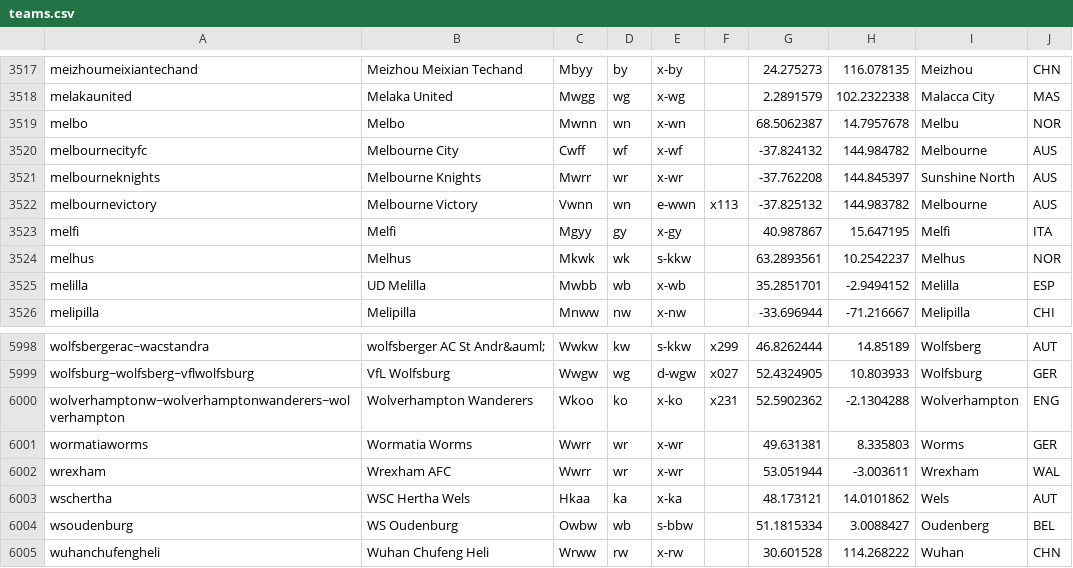
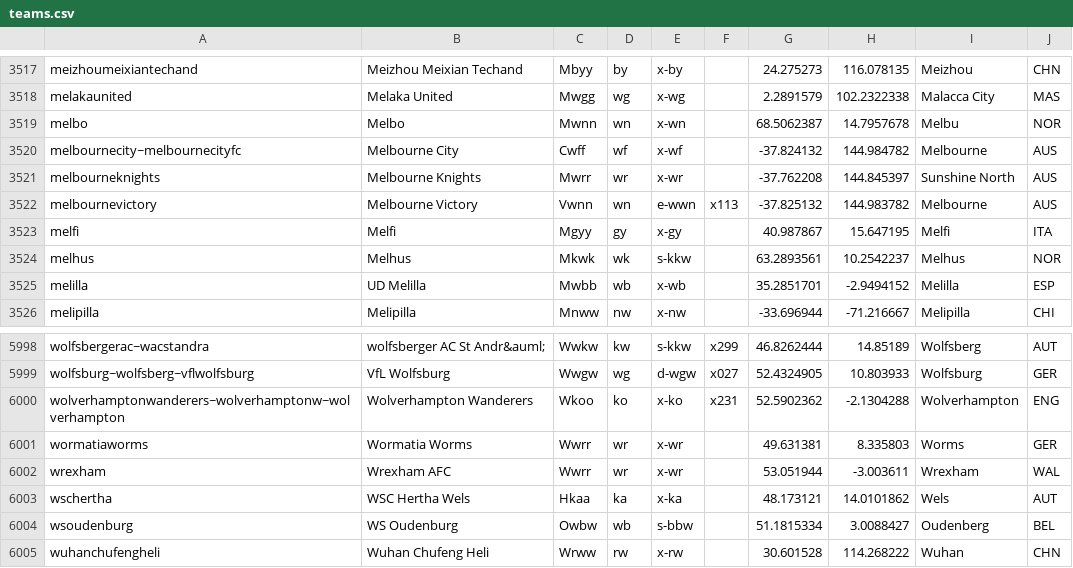
Before and after one commit to tshamilton/fitba, a CSV file: config/teams.csv, drawn as a sheet; only a part is shown, gaps mark what is left out.

Commit message:
Some fixes for champs list

```diff
--- a/config/teams.csv
+++ b/config/teams.csv
@@ -3519,3 +3519,3 @@ melakaunited,Melaka United,Mwgg,wg,x-wg,,2.2891579,102.2322338,Malacca City,MAS
 melbo,Melbo,Mwnn,wn,x-wn,,68.5062387,14.7957678,Melbu,NOR
-melbournecityfc,Melbourne City,Cwff,wf,x-wf,,-37.824132,144.984782,Melbourne,AUS
+melbournecity~melbournecityfc,Melbourne City,Cwff,wf,x-wf,,-37.824132,144.984782,Melbourne,AUS
 melbourneknights,Melbourne Knights,Mwrr,wr,x-wr,,-37.762208,144.845397,Sunshine North,AUS
@@ -5999,3 +5999,3 @@ wolfsbergerac~wacstandra,wolfsberger AC St Andr&auml;,Wwkw,kw,s-kkw,x299,46.8262
 wolfsburg~wolfsberg~vflwolfsburg,VfL Wolfsburg,Wwgw,wg,d-wgw,x027,52.4324905,10.803933,Wolfsburg,GER
-wolverhamptonw~wolverhamptonwanderers~wolverhampton,Wolverhampton Wanderers,Wkoo,ko,x-ko,x231,52.5902362,-2.1304288,Wolverhampton,ENG
+wolverhamptonwanderers~wolverhamptonw~wolverhampton,Wolverhampton Wanderers,Wkoo,ko,x-ko,x231,52.5902362,-2.1304288,Wolverhampton,ENG
 wormatiaworms,Wormatia Worms,Wwrr,wr,x-wr,,49.631381,8.335803,Worms,GER
```
Also changed, not shown: 1 other file.
